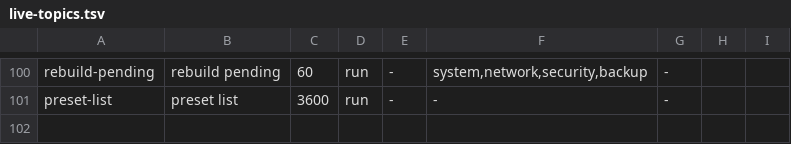
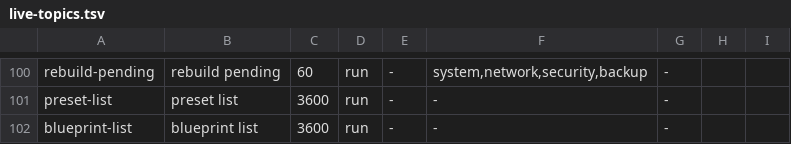
Before and after one commit to hobnix/core, a TSV file: scripts/lib/live-topics.tsv, drawn as a sheet; only a part is shown, gaps mark what is left out.

```diff
--- a/scripts/lib/live-topics.tsv
+++ b/scripts/lib/live-topics.tsv
@@ -101 +101,2 @@ rebuild-pending	rebuild pending	60	run	-	system,network,security,backup	-
 preset-list	preset list	3600	run	-	-	-
+blueprint-list	blueprint list	3600	run	-	-	-
```
Also changed, not shown: scripts/lib/event-topics.tsv, scripts/lib/read-reasons.tsv, 17 other files.
